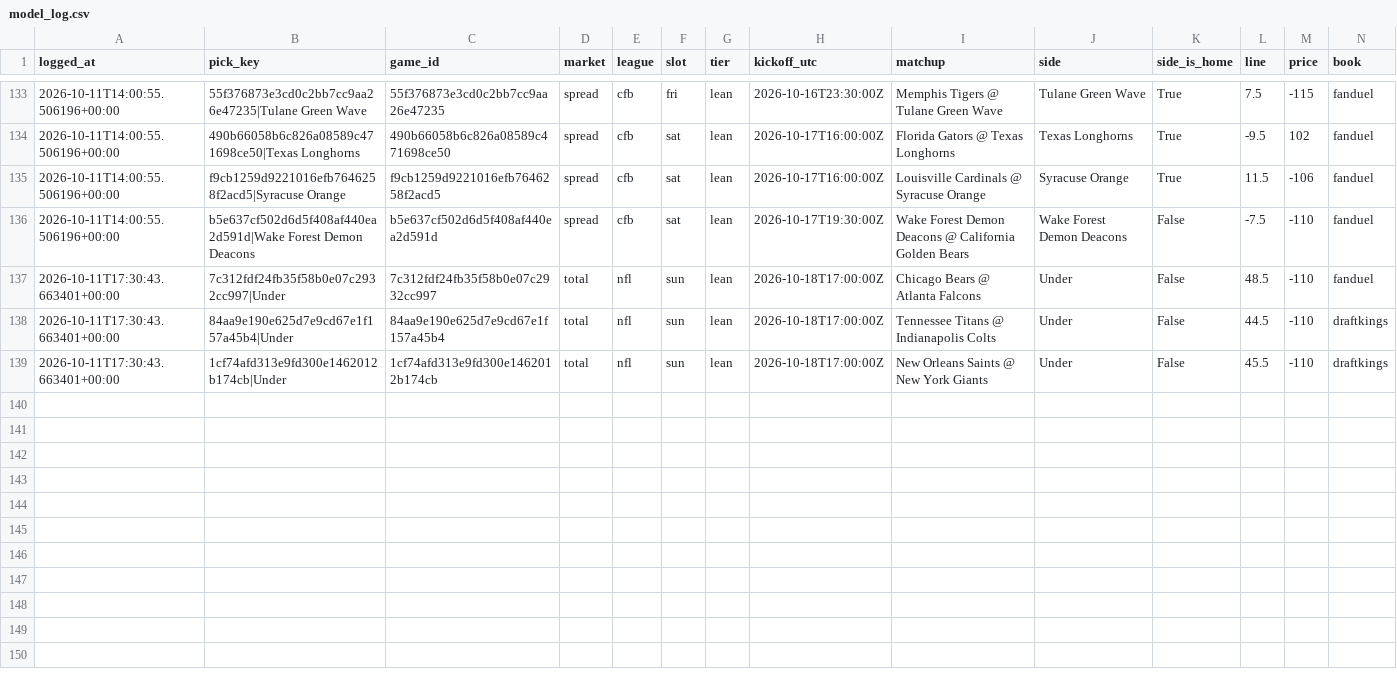
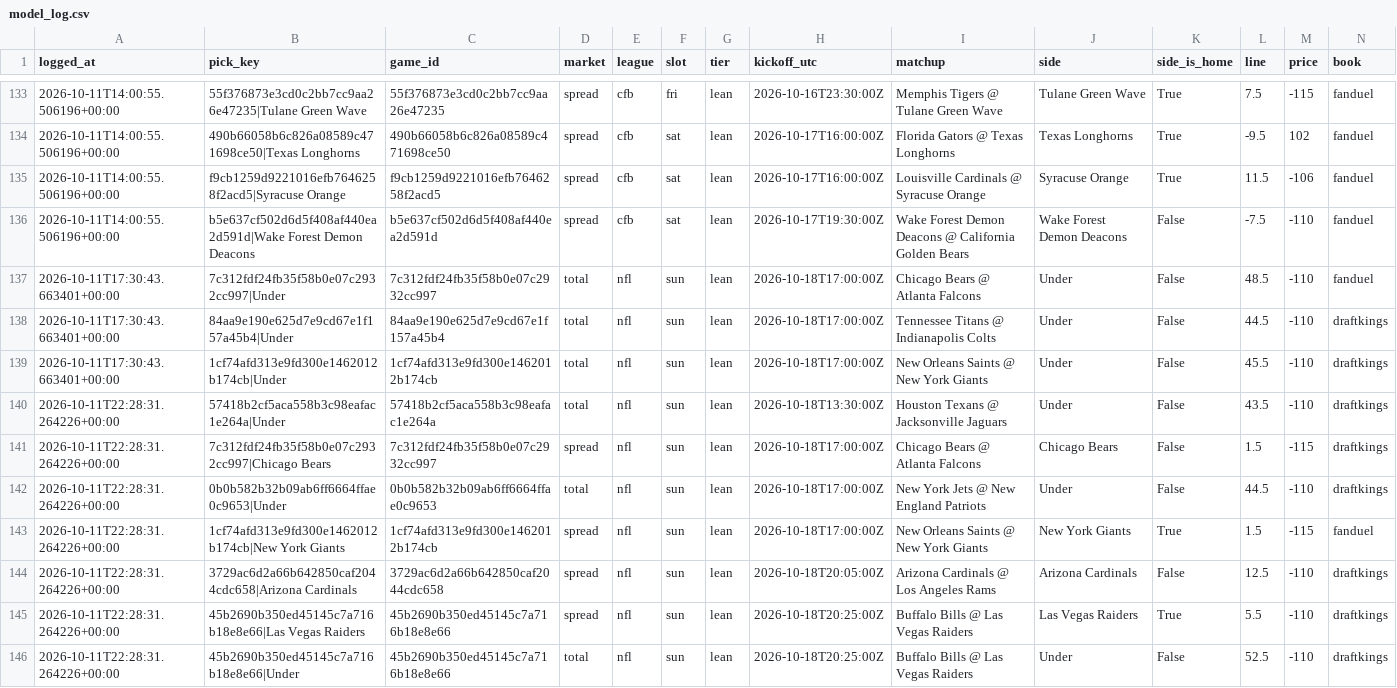
Before and after one commit to unclebuck20/betting-engine, a CSV file: data/picks/model_log.csv, drawn as a sheet; only a part is shown, gaps mark what is left out; rows hold the shown columns only; the diff names each change by its address in the sheet, - before the commit and + after, or states it on an @@ line.

```diff
--- a/data/picks/model_log.csv
+++ b/data/picks/model_log.csv
+row 140: 2026-10-11T22:28:31.264226+00:00 | 57418b2cf5aca558b3c98eafac1e264a|Under | 57418b2cf5aca558b3c98eafac1e264a | total | nfl | sun | lean | 2026-10-18T13:30:00Z | Houston Texans @ Jacksonville Jaguars | Under | False | 43.5 | -110 | draftkings
+row 141: 2026-10-11T22:28:31.264226+00:00 | 7c312fdf24fb35f58b0e07c2932cc997|Chicago Bears | 7c312fdf24fb35f58b0e07c2932cc997 | spread | nfl | sun | lean | 2026-10-18T17:00:00Z | Chicago Bears @ Atlanta Falcons | Chicago Bears | False | 1.5 | -115 | draftkings
+row 142: 2026-10-11T22:28:31.264226+00:00 | 0b0b582b32b09ab6ff6664ffae0c9653|Under | 0b0b582b32b09ab6ff6664ffae0c9653 | total | nfl | sun | lean | 2026-10-18T17:00:00Z | New York Jets @ New England Patriots | Under | False | 44.5 | -110 | draftkings
+row 143: 2026-10-11T22:28:31.264226+00:00 | 1cf74afd313e9fd300e1462012b174cb|New York Giants | 1cf74afd313e9fd300e1462012b174cb | spread | nfl | sun | lean | 2026-10-18T17:00:00Z | New Orleans Saints @ New York Giants | New York Giants | True | 1.5 | -115 | fanduel
+row 144: 2026-10-11T22:28:31.264226+00:00 | 3729ac6d2a66b642850caf2044cdc658|Arizona Cardinals | 3729ac6d2a66b642850caf2044cdc658 | spread | nfl | sun | lean | 2026-10-18T20:05:00Z | Arizona Cardinals @ Los Angeles Rams | Arizona Cardinals | False | 12.5 | -110 | draftkings
+row 145: 2026-10-11T22:28:31.264226+00:00 | 45b2690b350ed45145c7a716b18e8e66|Las Vegas Raiders | 45b2690b350ed45145c7a716b18e8e66 | spread | nfl | sun | lean | 2026-10-18T20:25:00Z | Buffalo Bills @ Las Vegas Raiders | Las Vegas Raiders | True | 5.5 | -110 | draftkings
+row 146: 2026-10-11T22:28:31.264226+00:00 | 45b2690b350ed45145c7a716b18e8e66|Under | 45b2690b350ed45145c7a716b18e8e66 | total | nfl | sun | lean | 2026-10-18T20:25:00Z | Buffalo Bills @ Las Vegas Raiders | Under | False | 52.5 | -110 | draftkings
```
Also changed, not shown: 16 other files.
